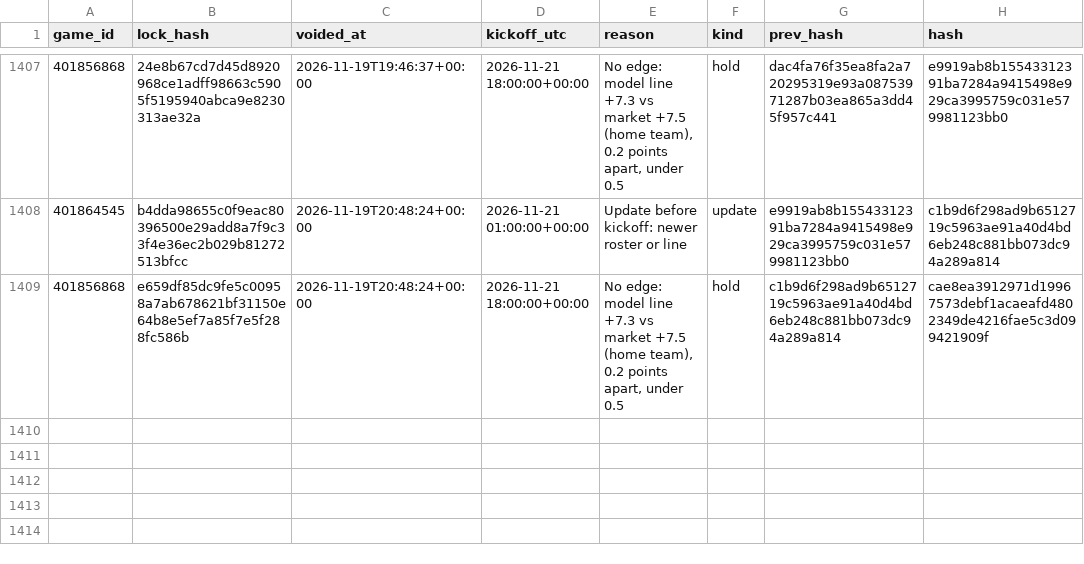
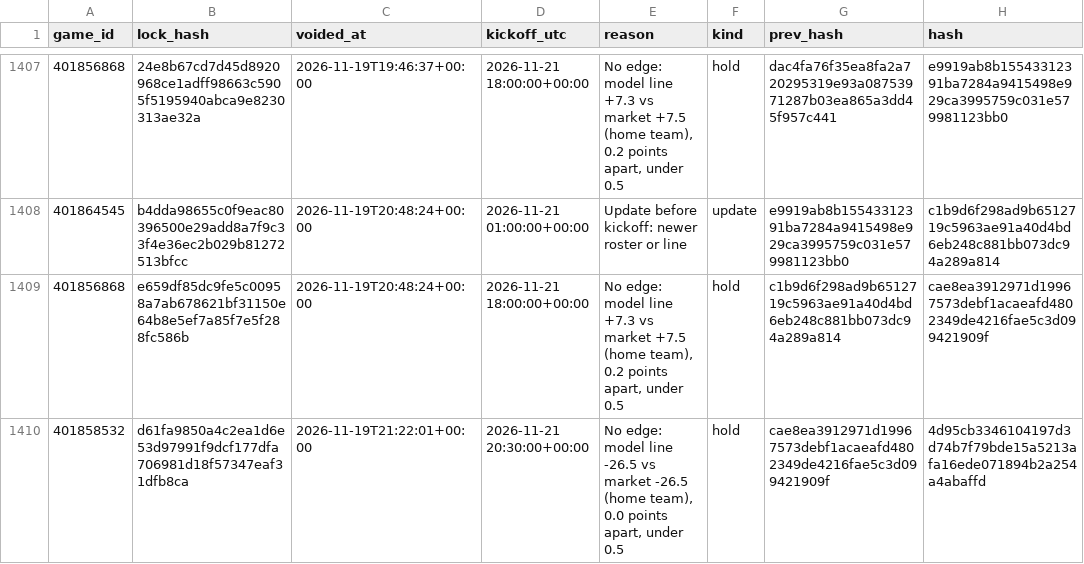
Before and after one commit to Seed808/theesness-data, a CSV file: model/ledger/ncaaf_locks_voids.csv, drawn as a sheet; only a part is shown, gaps mark what is left out; the diff names each change by its address in the sheet, - before the commit and + after, or states it on an @@ line.

```diff
--- a/model/ledger/ncaaf_locks_voids.csv
+++ b/model/ledger/ncaaf_locks_voids.csv
+row 1410: 401858532 | d61fa9850a4c2ea1d6e53d97991f9dcf177dfa706981d18f57347eaf31dfb8ca | 2026-11-19T21:22:01+00:00 | 2026-11-21 20:30:00+00:00 | No edge: model line -26.5 vs market -26.5 (home team), 0.0 points apart, under 0.5 | hold | cae8ea3912971d19967573debf1acaeafd4802349de4216fae5c3d099421909f | 4d95cb3346104197d3d74b7f79bde15a5213afa16ede071894b2a254a4abaffd
```
Also changed, not shown: model/ledger/cbb_locks.csv, model/ledger/cbb_locks_voids.csv, 35 other files.
